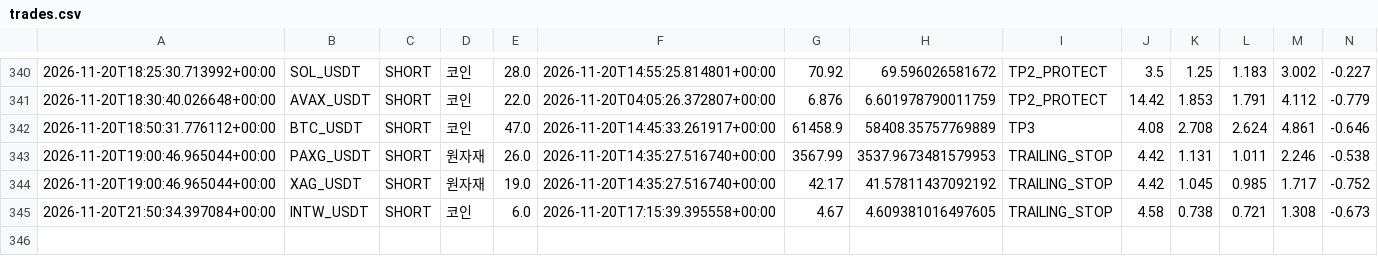
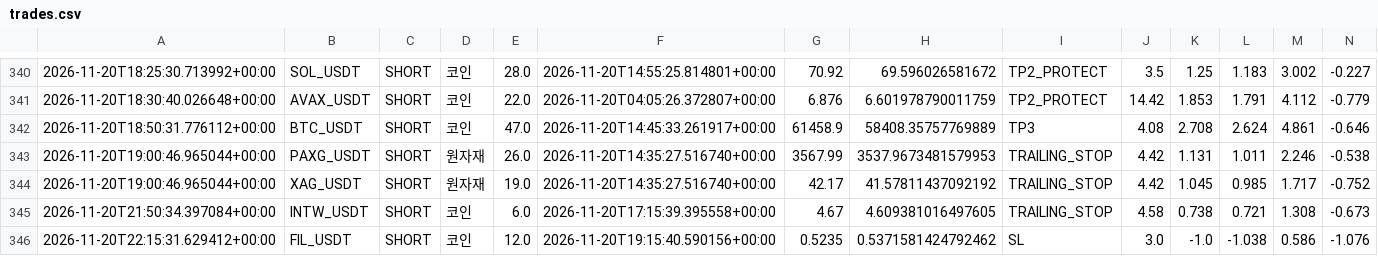
Before and after one commit to wjdtks255-lgtm/Gateio_signal, a CSV file: trades.csv, drawn as a sheet; only a part is shown, gaps mark what is left out; rows hold the shown columns only; the diff names each change by its address in the sheet, - before the commit and + after, or states it on an @@ line.

```diff
--- a/trades.csv
+++ b/trades.csv
+row 346: 2026-11-20T22:15:31.629412+00:00 | FIL_USDT | SHORT | 코인 | 12.0 | 2026-11-20T19:15:40.590156+00:00 | 0.5235 | 0.5371581424792462 | SL | 3.0 | -1.0 | -1.038 | 0.586 | -1.076
```
Also changed, not shown: ai_trades.csv, trades_audit.csv, 1 other file.
